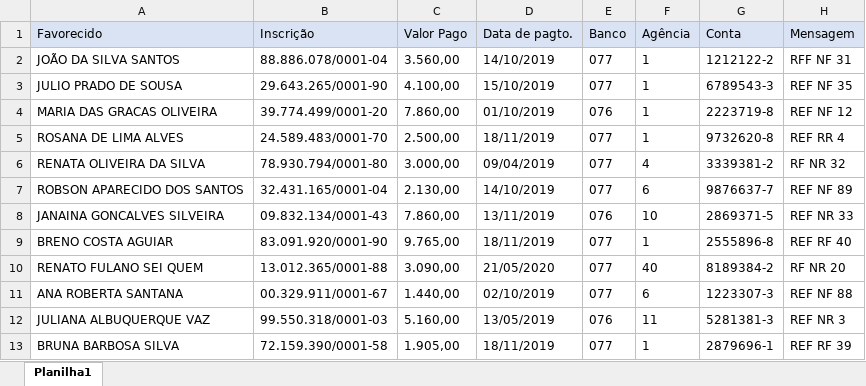
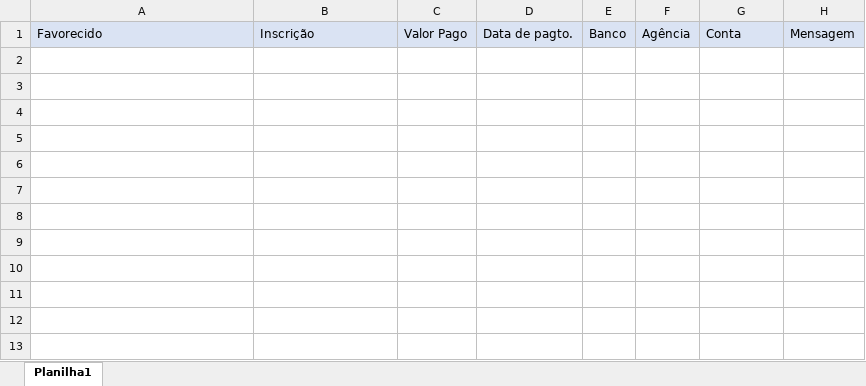
Before and after one commit to alvaro220592/pdf_to_xlsx, an Excel workbook: planilha.xlsx, sheet Planilha1, drawn as a sheet; values as stored, in another font and other column widths than the file's, no borders; the diff names each change by its address in the sheet, - before the commit and + after, or states it on an @@ line.

```diff
--- a/planilha.xlsx (sheet Planilha1)
+++ b/planilha.xlsx (sheet Planilha1)
-row 2: JOÃO DA SILVA SANTOS | 88.886.078/0001-04 | 3.560,00 | 14/10/2019 | 077 | 1 | 1212122-2 | RFF NF 31
-row 3: JULIO PRADO DE SOUSA | 29.643.265/0001-90 | 4.100,00 | 15/10/2019 | 077 | 1 | 6789543-3 | REF NF 35
-row 4: MARIA DAS GRACAS OLIVEIRA | 39.774.499/0001-20 | 7.860,00 | 01/10/2019 | 076 | 1 | 2223719-8 | REF NF 12
-row 5: ROSANA DE LIMA ALVES | 24.589.483/0001-70 | 2.500,00 | 18/11/2019 | 077 | 1 | 9732620-8 | REF RR 4
-row 6: RENATA OLIVEIRA DA SILVA | 78.930.794/0001-80 | 3.000,00 | 09/04/2019 | 077 | 4 | 3339381-2 | RF NR 32
-row 7: ROBSON APARECIDO DOS SANTOS | 32.431.165/0001-04 | 2.130,00 | 14/10/2019 | 077 | 6 | 9876637-7 | REF NF 89
-row 8: JANAINA GONCALVES SILVEIRA | 09.832.134/0001-43 | 7.860,00 | 13/11/2019 | 076 | 10 | 2869371-5 | REF NR 33
-row 9: BRENO COSTA AGUIAR | 83.091.920/0001-90 | 9.765,00 | 18/11/2019 | 077 | 1 | 2555896-8 | REF RF 40
-row 10: RENATO FULANO SEI QUEM | 13.012.365/0001-88 | 3.090,00 | 21/05/2020 | 077 | 40 | 8189384-2 | RF NR 20
-row 11: ANA ROBERTA SANTANA | 00.329.911/0001-67 | 1.440,00 | 02/10/2019 | 077 | 6 | 1223307-3 | REF NF 88
-row 12: JULIANA ALBUQUERQUE VAZ | 99.550.318/0001-03 | 5.160,00 | 13/05/2019 | 076 | 11 | 5281381-3 | REF NR 3
-row 13: BRUNA BARBOSA SILVA | 72.159.390/0001-58 | 1.905,00 | 18/11/2019 | 077 | 1 | 2879696-1 | REF RF 39
```
Also changed, not shown: 1 other file.
